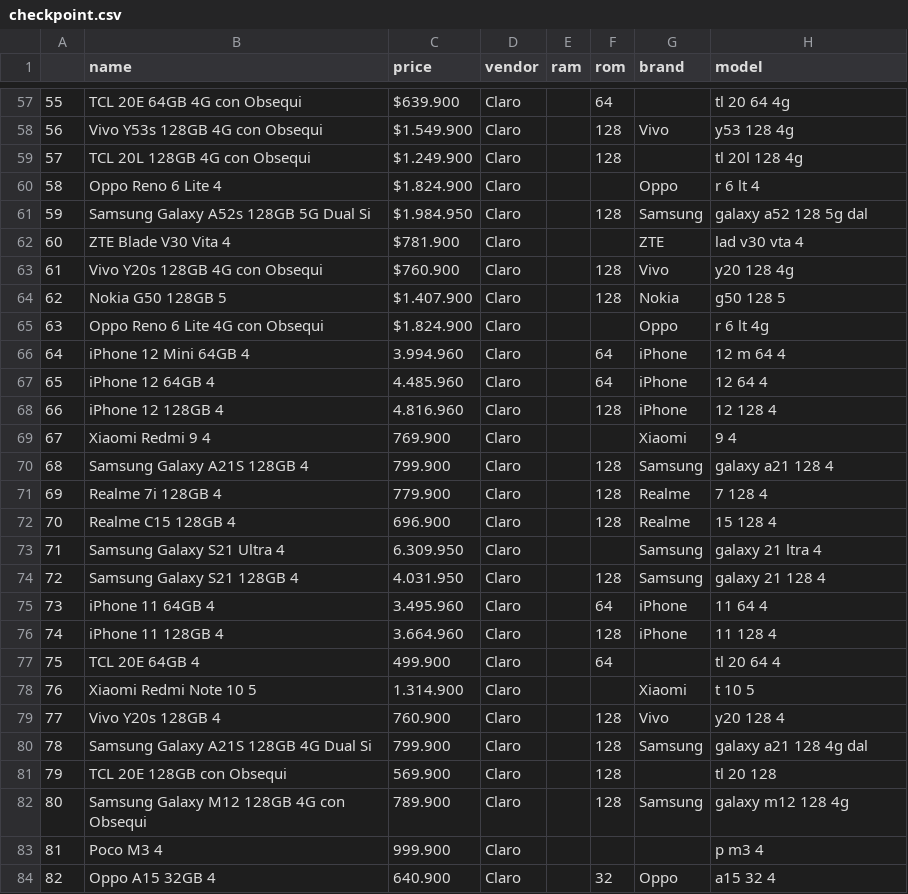
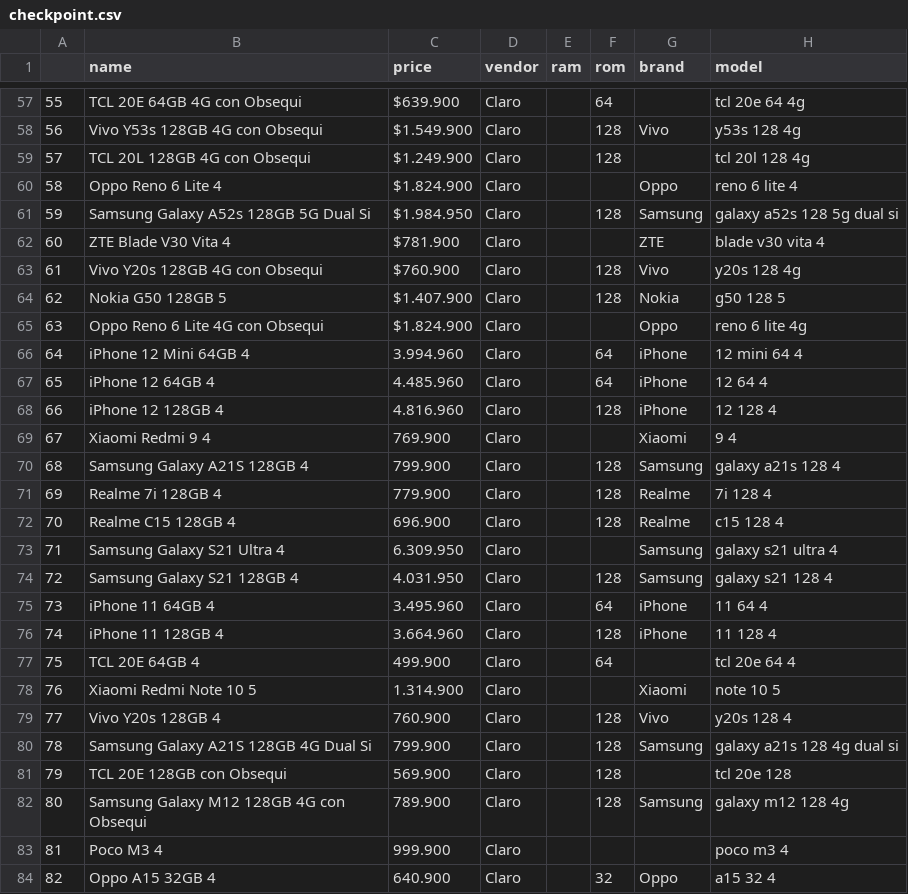
Before and after one commit to JordiNeil/smartphone_recommendations, a CSV file: checkpoint.csv, drawn as a sheet; only a part is shown, gaps mark what is left out; the diff covers the shown part only.

Commit message:
replacing con obseqio from model text

```diff
--- a/checkpoint.csv
+++ b/checkpoint.csv
@@ -57,11 +57,11 @@
-55,TCL 20E 64GB 4G con Obsequi,$639.900,Claro,,64,,tl 20 64 4g
-56,Vivo Y53s 128GB 4G con Obsequi,$1.549.900,Claro,,128,Vivo,y53 128 4g
-57,TCL 20L 128GB 4G con Obsequi,$1.249.900,Claro,,128,,tl 20l 128 4g
-58,Oppo Reno 6 Lite 4,$1.824.900,Claro,,,Oppo,r 6 lt 4
-59,Samsung Galaxy A52s 128GB 5G Dual Si,$1.984.950,Claro,,128,Samsung,galaxy a52 128 5g dal
-60,ZTE Blade V30 Vita 4,$781.900,Claro,,,ZTE,lad v30 vta 4
-61,Vivo Y20s 128GB 4G con Obsequi,$760.900,Claro,,128,Vivo,y20 128 4g
+55,TCL 20E 64GB 4G con Obsequi,$639.900,Claro,,64,,tcl 20e 64 4g
+56,Vivo Y53s 128GB 4G con Obsequi,$1.549.900,Claro,,128,Vivo,y53s 128 4g
+57,TCL 20L 128GB 4G con Obsequi,$1.249.900,Claro,,128,,tcl 20l 128 4g
+58,Oppo Reno 6 Lite 4,$1.824.900,Claro,,,Oppo,reno 6 lite 4
+59,Samsung Galaxy A52s 128GB 5G Dual Si,$1.984.950,Claro,,128,Samsung,galaxy a52s 128 5g dual si
+60,ZTE Blade V30 Vita 4,$781.900,Claro,,,ZTE,blade v30 vita 4
+61,Vivo Y20s 128GB 4G con Obsequi,$760.900,Claro,,128,Vivo,y20s 128 4g
 62,Nokia G50 128GB 5,$1.407.900,Claro,,128,Nokia,g50 128 5
-63,Oppo Reno 6 Lite 4G con Obsequi,$1.824.900,Claro,,,Oppo,r 6 lt 4g
-64,iPhone 12 Mini 64GB 4,3.994.960,Claro,,64,iPhone,12 m 64 4
+63,Oppo Reno 6 Lite 4G con Obsequi,$1.824.900,Claro,,,Oppo,reno 6 lite 4g
+64,iPhone 12 Mini 64GB 4,3.994.960,Claro,,64,iPhone,12 mini 64 4
 65,iPhone 12 64GB 4,4.485.960,Claro,,64,iPhone,12 64 4
@@ -69,16 +69,16 @@
 67,Xiaomi Redmi 9 4,769.900,Claro,,,Xiaomi,9 4
-68,Samsung Galaxy A21S 128GB 4,799.900,Claro,,128,Samsung,galaxy a21 128 4
-69,Realme 7i 128GB 4,779.900,Claro,,128,Realme,7 128 4
-70,Realme C15 128GB 4,696.900,Claro,,128,Realme,15 128 4
-71,Samsung Galaxy S21 Ultra 4,6.309.950,Claro,,,Samsung,galaxy 21 ltra 4
-72,Samsung Galaxy S21 128GB 4,4.031.950,Claro,,128,Samsung,galaxy 21 128 4
+68,Samsung Galaxy A21S 128GB 4,799.900,Claro,,128,Samsung,galaxy a21s 128 4
+69,Realme 7i 128GB 4,779.900,Claro,,128,Realme,7i 128 4
+70,Realme C15 128GB 4,696.900,Claro,,128,Realme,c15 128 4
+71,Samsung Galaxy S21 Ultra 4,6.309.950,Claro,,,Samsung,galaxy s21 ultra 4
+72,Samsung Galaxy S21 128GB 4,4.031.950,Claro,,128,Samsung,galaxy s21 128 4
 73,iPhone 11 64GB 4,3.495.960,Claro,,64,iPhone,11 64 4
 74,iPhone 11 128GB 4,3.664.960,Claro,,128,iPhone,11 128 4
-75,TCL 20E 64GB 4,499.900,Claro,,64,,tl 20 64 4
-76,Xiaomi Redmi Note 10 5,1.314.900,Claro,,,Xiaomi,t 10 5
-77,Vivo Y20s 128GB 4,760.900,Claro,,128,Vivo,y20 128 4
-78,Samsung Galaxy A21S 128GB 4G Dual Si,799.900,Claro,,128,Samsung,galaxy a21 128 4g dal
-79,TCL 20E 128GB con Obsequi,569.900,Claro,,128,,tl 20 128
+75,TCL 20E 64GB 4,499.900,Claro,,64,,tcl 20e 64 4
+76,Xiaomi Redmi Note 10 5,1.314.900,Claro,,,Xiaomi,note 10 5
+77,Vivo Y20s 128GB 4,760.900,Claro,,128,Vivo,y20s 128 4
+78,Samsung Galaxy A21S 128GB 4G Dual Si,799.900,Claro,,128,Samsung,galaxy a21s 128 4g dual si
+79,TCL 20E 128GB con Obsequi,569.900,Claro,,128,,tcl 20e 128
 80,Samsung Galaxy M12 128GB 4G con Obsequi,789.900,Claro,,128,Samsung,galaxy m12 128 4g
-81,Poco M3 4,999.900,Claro,,,,p m3 4
+81,Poco M3 4,999.900,Claro,,,,poco m3 4
 82,Oppo A15 32GB 4,640.900,Claro,,32,Oppo,a15 32 4
```
Also changed, not shown: 136 edited cells elsewhere in this file, 1 other file.
